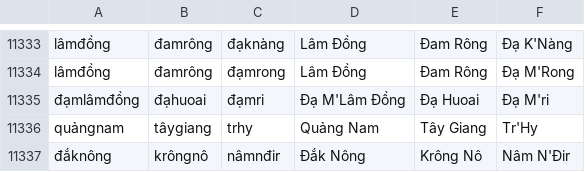
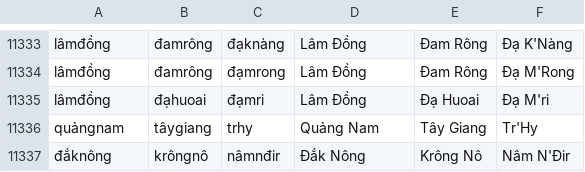
Before and after one commit to Tiensinh98/address-classification-advanced-algorithm, a CSV file: dataset/new_dataset.csv, drawn as a sheet; only a part is shown, gaps mark what is left out.

Commit message:
update database

```diff
--- a/dataset/new_dataset.csv
+++ b/dataset/new_dataset.csv
@@ -11334,3 +11334,3 @@ lâmđồng,đamrông,đạknàng,Lâm Đồng,Đam Rông,Đạ K'Nàng
 lâmđồng,đamrông,đạmrong,Lâm Đồng,Đam Rông,Đạ M'Rong
-đạmlâmđồng,đạhuoai,đạmri,Đạ M'Lâm Đồng,Đạ Huoai,Đạ M'ri
+lâmđồng,đạhuoai,đạmri,Lâm Đồng,Đạ Huoai,Đạ M'ri
 quảngnam,tâygiang,trhy,Quảng Nam,Tây Giang,Tr'Hy
```
